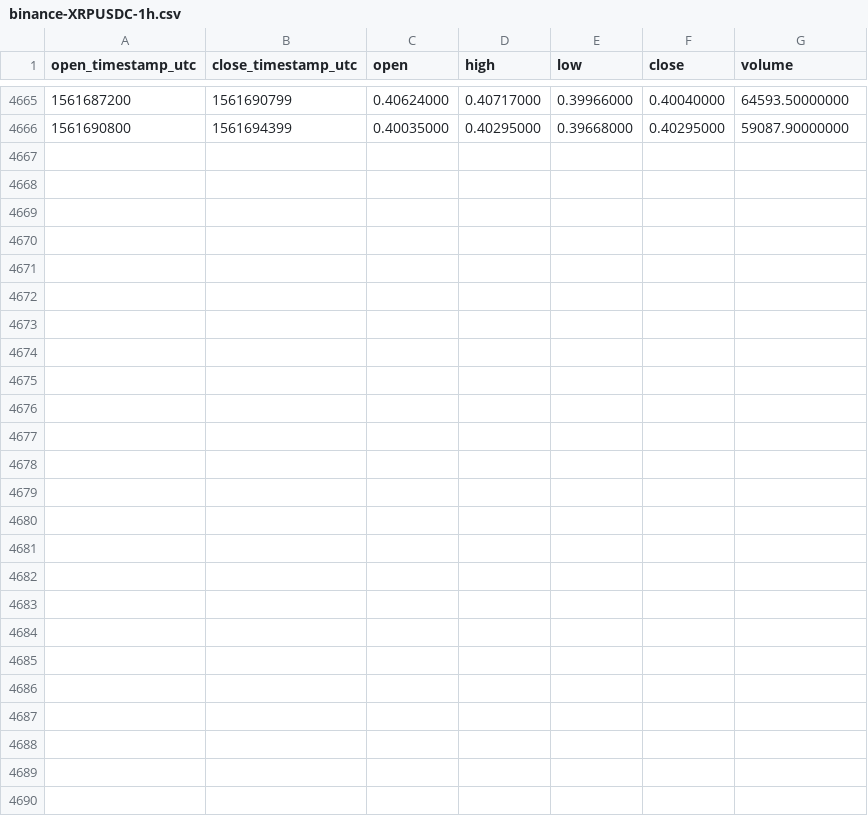
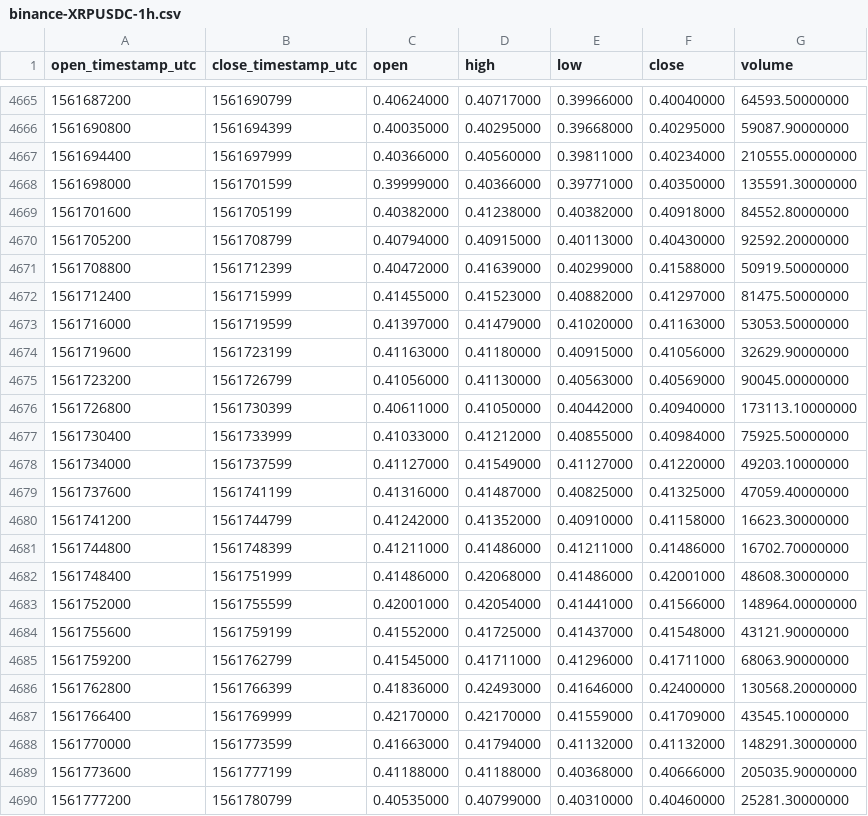
Before and after one commit to cryptobigbro/binance-XRPUSDC, a CSV file: binance-XRPUSDC-1h.csv, drawn as a sheet; only a part is shown, gaps mark what is left out; the diff names each change by its address in the sheet, - before the commit and + after, or states it on an @@ line.

Commit message:
Update OHLCV data.

```diff
--- a/binance-XRPUSDC-1h.csv
+++ b/binance-XRPUSDC-1h.csv
+row 4667: 1561694400 | 1561697999 | 0.40366000 | 0.40560000 | 0.39811000 | 0.40234000 | 210555.00000000
+row 4668: 1561698000 | 1561701599 | 0.39999000 | 0.40366000 | 0.39771000 | 0.40350000 | 135591.30000000
+row 4669: 1561701600 | 1561705199 | 0.40382000 | 0.41238000 | 0.40382000 | 0.40918000 | 84552.80000000
+row 4670: 1561705200 | 1561708799 | 0.40794000 | 0.40915000 | 0.40113000 | 0.40430000 | 92592.20000000
+row 4671: 1561708800 | 1561712399 | 0.40472000 | 0.41639000 | 0.40299000 | 0.41588000 | 50919.50000000
+row 4672: 1561712400 | 1561715999 | 0.41455000 | 0.41523000 | 0.40882000 | 0.41297000 | 81475.50000000
+row 4673: 1561716000 | 1561719599 | 0.41397000 | 0.41479000 | 0.41020000 | 0.41163000 | 53053.50000000
+row 4674: 1561719600 | 1561723199 | 0.41163000 | 0.41180000 | 0.40915000 | 0.41056000 | 32629.90000000
+row 4675: 1561723200 | 1561726799 | 0.41056000 | 0.41130000 | 0.40563000 | 0.40569000 | 90045.00000000
+row 4676: 1561726800 | 1561730399 | 0.40611000 | 0.41050000 | 0.40442000 | 0.40940000 | 173113.10000000
+row 4677: 1561730400 | 1561733999 | 0.41033000 | 0.41212000 | 0.40855000 | 0.40984000 | 75925.50000000
+row 4678: 1561734000 | 1561737599 | 0.41127000 | 0.41549000 | 0.41127000 | 0.41220000 | 49203.10000000
+row 4679: 1561737600 | 1561741199 | 0.41316000 | 0.41487000 | 0.40825000 | 0.41325000 | 47059.40000000
+row 4680: 1561741200 | 1561744799 | 0.41242000 | 0.41352000 | 0.40910000 | 0.41158000 | 16623.30000000
+row 4681: 1561744800 | 1561748399 | 0.41211000 | 0.41486000 | 0.41211000 | 0.41486000 | 16702.70000000
+row 4682: 1561748400 | 1561751999 | 0.41486000 | 0.42068000 | 0.41486000 | 0.42001000 | 48608.30000000
+row 4683: 1561752000 | 1561755599 | 0.42001000 | 0.42054000 | 0.41441000 | 0.41566000 | 148964.00000000
+row 4684: 1561755600 | 1561759199 | 0.41552000 | 0.41725000 | 0.41437000 | 0.41548000 | 43121.90000000
+row 4685: 1561759200 | 1561762799 | 0.41545000 | 0.41711000 | 0.41296000 | 0.41711000 | 68063.90000000
+row 4686: 1561762800 | 1561766399 | 0.41836000 | 0.42493000 | 0.41646000 | 0.42400000 | 130568.20000000
+row 4687: 1561766400 | 1561769999 | 0.42170000 | 0.42170000 | 0.41559000 | 0.41709000 | 43545.10000000
+row 4688: 1561770000 | 1561773599 | 0.41663000 | 0.41794000 | 0.41132000 | 0.41132000 | 148291.30000000
+row 4689: 1561773600 | 1561777199 | 0.41188000 | 0.41188000 | 0.40368000 | 0.40666000 | 205035.90000000
+row 4690: 1561777200 | 1561780799 | 0.40535000 | 0.40799000 | 0.40310000 | 0.40460000 | 25281.30000000
```
Also changed, not shown: binance-XRPUSDC-1d.csv.
